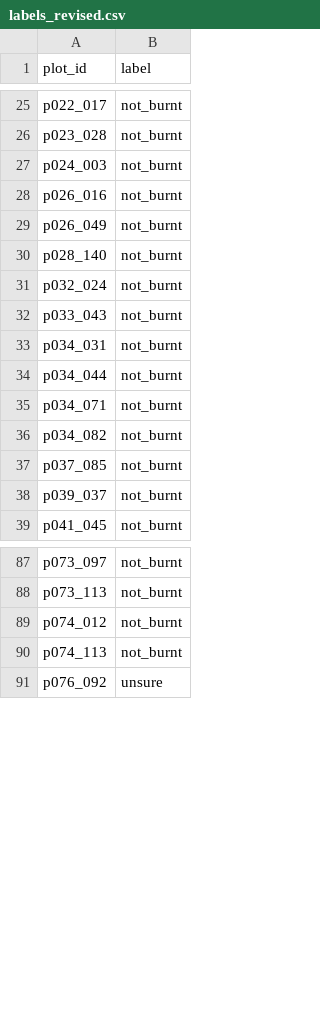
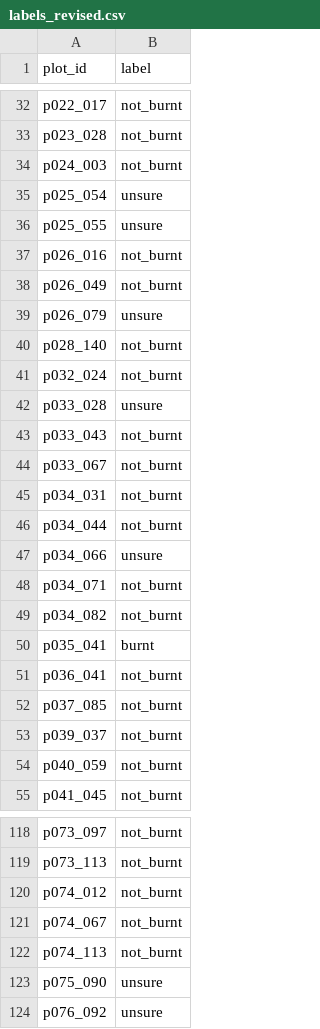
Before and after one commit to vidit-16/parali, a CSV file: data/eval/kaithal/labels_revised.csv, drawn as a sheet; only a part is shown, gaps mark what is left out; the diff covers the shown part only.

```diff
--- a/data/eval/kaithal/labels_revised.csv
+++ b/data/eval/kaithal/labels_revised.csv
@@ -27,13 +34,22 @@ p023_028,not_burnt
 p024_003,not_burnt
+p025_054,unsure
+p025_055,unsure
 p026_016,not_burnt
 p026_049,not_burnt
+p026_079,unsure
 p028_140,not_burnt
 p032_024,not_burnt
+p033_028,unsure
 p033_043,not_burnt
+p033_067,not_burnt
 p034_031,not_burnt
 p034_044,not_burnt
+p034_066,unsure
 p034_071,not_burnt
 p034_082,not_burnt
+p035_041,burnt
+p036_041,not_burnt
 p037_085,not_burnt
 p039_037,not_burnt
+p040_059,not_burnt
 p041_045,not_burnt
@@ -89,3 +120,5 @@ p073_113,not_burnt
 p074_012,not_burnt
+p074_067,not_burnt
 p074_113,not_burnt
+p075_090,unsure
 p076_092,unsure
```
Also changed, not shown: 30 added rows elsewhere in this file, data/eval/kaithal/labels.csv, data/eval/labels.csv, 9 other files.
